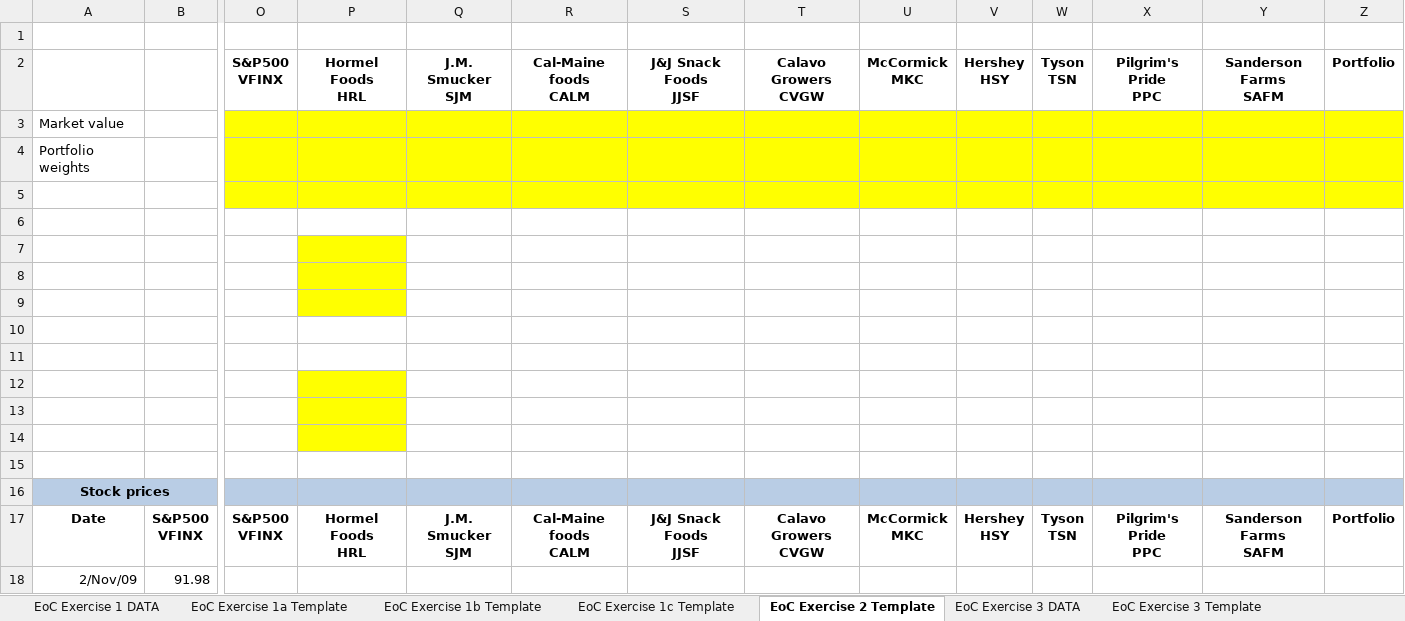
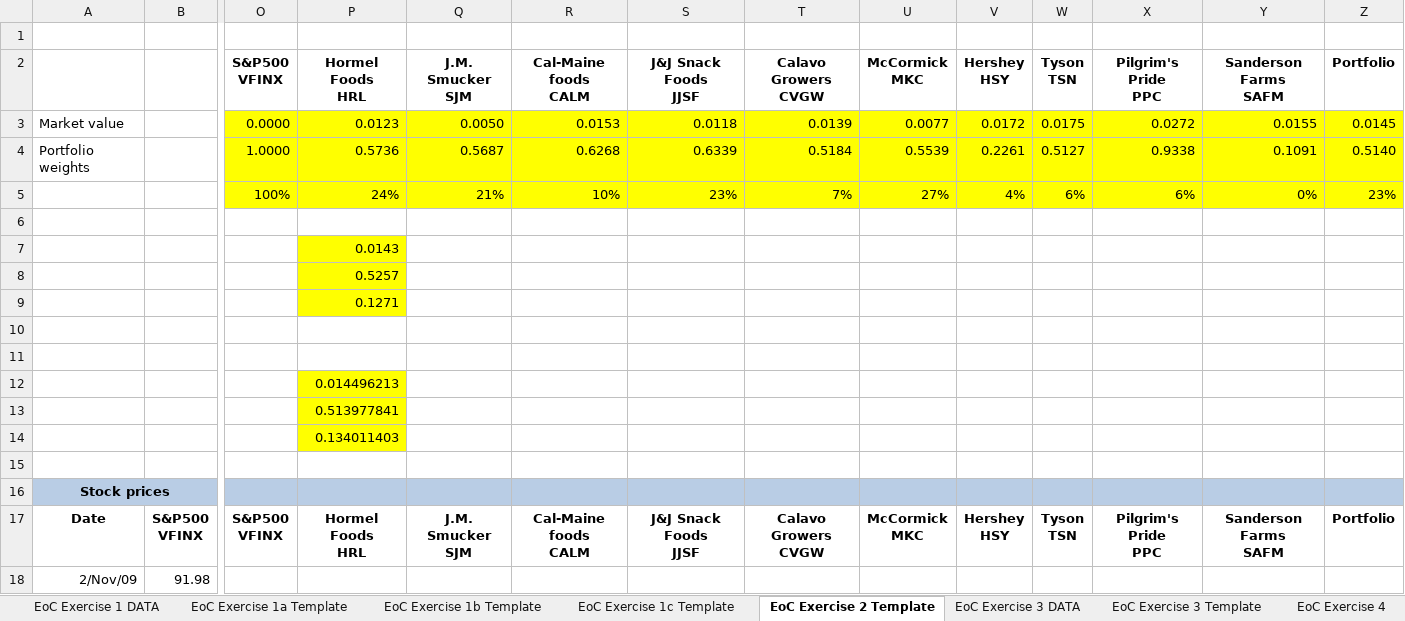
Before and after one commit to shuaitq/PFE3-Resources, an Excel workbook: Student Resources/Exercise Answers/PFE3_Ch09_Student Materials.xlsx, sheet EoC Exercise 2 Template, drawn as a sheet; only a part is shown, gaps mark what is left out; values as stored, in another font and other column widths than the file's, no borders; removed rows and columns are numbered as before the commit, all else as after; rows hold the shown columns only; the diff covers the shown part only; the diff names each change by its address in the sheet, - before the commit and + after, or states it on an @@ line.

```diff
--- a/Student Resources/Exercise Answers/PFE3_Ch09_Student Materials.xlsx (sheet EoC Exercise 2 Template)
+++ b/Student Resources/Exercise Answers/PFE3_Ch09_Student Materials.xlsx (sheet EoC Exercise 2 Template)
+sheet tab: EoC Exercise 4
-O3: (empty)
+O3: 0.0000
-P3: (empty)
+P3: 0.0123
-Q3: (empty)
+Q3: 0.0050
-R3: (empty)
+R3: 0.0153
-S3: (empty)
+S3: 0.0118
-T3: (empty)
+T3: 0.0139
-U3: (empty)
+U3: 0.0077
-V3: (empty)
+V3: 0.0172
-W3: (empty)
+W3: 0.0175
-X3: (empty)
+X3: 0.0272
-Y3: (empty)
+Y3: 0.0155
-Z3: (empty)
+Z3: 0.0145
-O4: (empty)
+O4: 1.0000
-P4: (empty)
+P4: 0.5736
-Q4: (empty)
+Q4: 0.5687
-R4: (empty)
+R4: 0.6268
-S4: (empty)
+S4: 0.6339
-T4: (empty)
+T4: 0.5184
-U4: (empty)
+U4: 0.5539
-V4: (empty)
+V4: 0.2261
-W4: (empty)
+W4: 0.5127
-X4: (empty)
+X4: 0.9338
-Y4: (empty)
+Y4: 0.1091
-Z4: (empty)
+Z4: 0.5140
-row 5: (empty)
+row 5:  |  | 100% | 24% | 21% | 10% | 23% | 7% | 27% | 4% | 6% | 6% | 0% | 23%
-P7: (empty)
+P7: 0.0143
-P8: (empty)
+P8: 0.5257
-P9: (empty)
+P9: 0.1271
-P12: (empty)
+P12: 0.014496213
-P13: (empty)
+P13: 0.513977841
-P14: (empty)
+P14: 0.134011403
```
Also changed, not shown: 732 edited cells elsewhere in this sheet, sheet EoC Exercise 3 Template, sheet EoC Exercise 1a Template, sheet EoC Exercise 1b Template, sheet EoC Exercise 1c Template.
